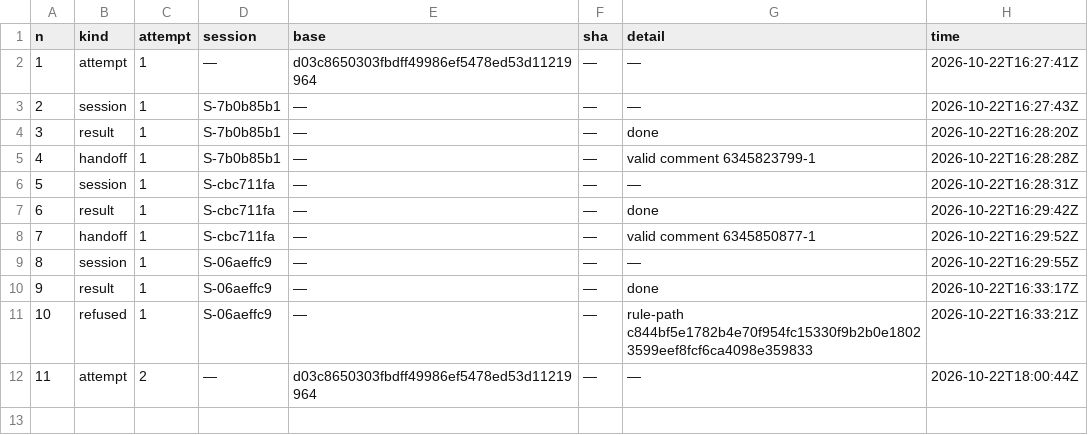
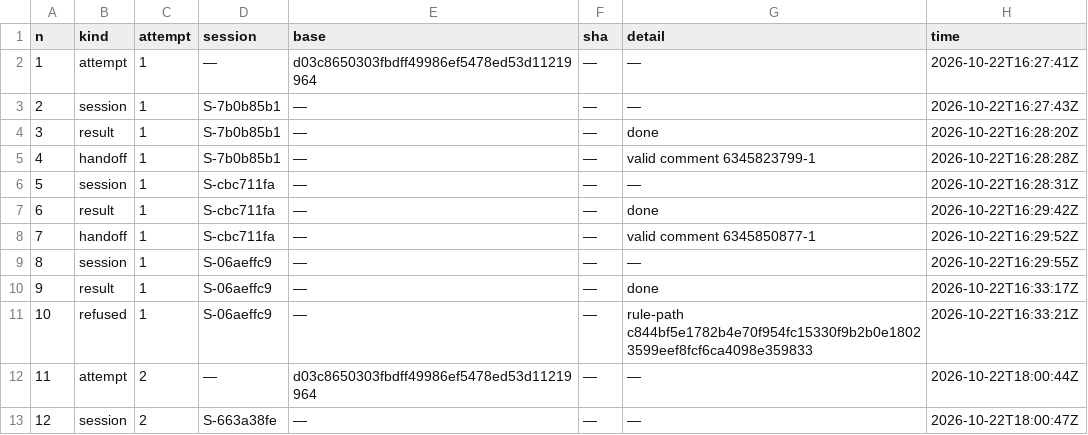
Before and after one commit to pharzam/layup-uat-m2e2, a TSV file: tasks/T-am8b/events.tsv, drawn as a sheet.

```diff
--- a/tasks/T-am8b/events.tsv
+++ b/tasks/T-am8b/events.tsv
@@ -12 +12,2 @@ n	kind	attempt	session	base	sha	detail	time
 11	attempt	2	—	d03c8650303fbdff49986ef5478ed53d11219964	—	—	2026-10-22T18:00:44Z
+12	session	2	S-663a38fe	—	—	—	2026-10-22T18:00:47Z
```
Also changed, not shown: sessions.tsv.
